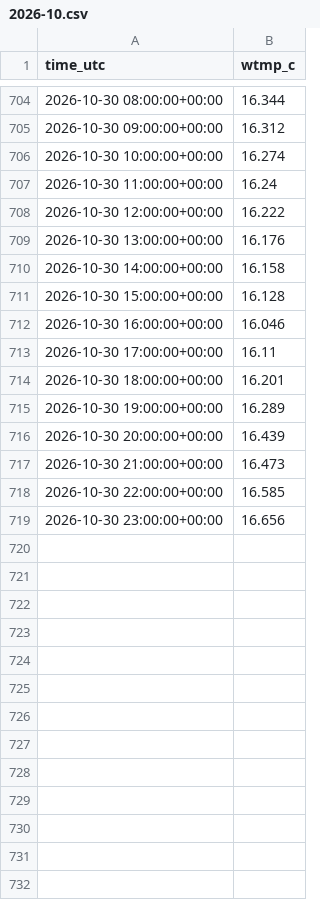
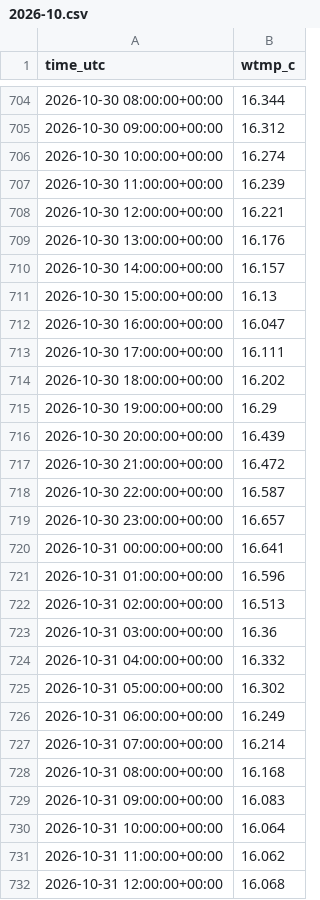
Before and after one commit to Tini-Scientific/beach-thermometer, a CSV file: data/archive/bodega-bay-bml_wts/2026-10.csv, drawn as a sheet; only a part is shown, gaps mark what is left out; the diff covers the shown part only.

```diff
--- a/data/archive/bodega-bay-bml_wts/2026-10.csv
+++ b/data/archive/bodega-bay-bml_wts/2026-10.csv
@@ -706,14 +706,27 @@ time_utc,wtmp_c
 2026-10-30 10:00:00+00:00,16.274
-2026-10-30 11:00:00+00:00,16.24
-2026-10-30 12:00:00+00:00,16.222
+2026-10-30 11:00:00+00:00,16.239
+2026-10-30 12:00:00+00:00,16.221
 2026-10-30 13:00:00+00:00,16.176
-2026-10-30 14:00:00+00:00,16.158
-2026-10-30 15:00:00+00:00,16.128
-2026-10-30 16:00:00+00:00,16.046
-2026-10-30 17:00:00+00:00,16.11
-2026-10-30 18:00:00+00:00,16.201
-2026-10-30 19:00:00+00:00,16.289
+2026-10-30 14:00:00+00:00,16.157
+2026-10-30 15:00:00+00:00,16.13
+2026-10-30 16:00:00+00:00,16.047
+2026-10-30 17:00:00+00:00,16.111
+2026-10-30 18:00:00+00:00,16.202
+2026-10-30 19:00:00+00:00,16.29
 2026-10-30 20:00:00+00:00,16.439
-2026-10-30 21:00:00+00:00,16.473
-2026-10-30 22:00:00+00:00,16.585
-2026-10-30 23:00:00+00:00,16.656
+2026-10-30 21:00:00+00:00,16.472
+2026-10-30 22:00:00+00:00,16.587
+2026-10-30 23:00:00+00:00,16.657
+2026-10-31 00:00:00+00:00,16.641
+2026-10-31 01:00:00+00:00,16.596
+2026-10-31 02:00:00+00:00,16.513
+2026-10-31 03:00:00+00:00,16.36
+2026-10-31 04:00:00+00:00,16.332
+2026-10-31 05:00:00+00:00,16.302
+2026-10-31 06:00:00+00:00,16.249
+2026-10-31 07:00:00+00:00,16.214
+2026-10-31 08:00:00+00:00,16.168
+2026-10-31 09:00:00+00:00,16.083
+2026-10-31 10:00:00+00:00,16.064
+2026-10-31 11:00:00+00:00,16.062
+2026-10-31 12:00:00+00:00,16.068
```
Also changed, not shown: 1 edited cell elsewhere in this file, data/archive/edu_humboldt_humboldt/2026-10.csv, data/archive/edu_humboldt_tdp/2026-10.csv, 57 other files.
